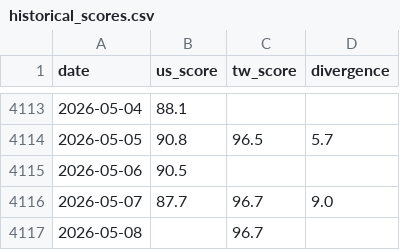
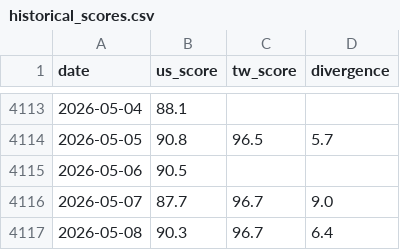
Before and after one commit to WenyuChiou/moodring, a CSV file: data/historical_scores.csv, drawn as a sheet; only a part is shown, gaps mark what is left out.

```diff
--- a/data/historical_scores.csv
+++ b/data/historical_scores.csv
@@ -4116,2 +4116,2 @@ date,us_score,tw_score,divergence
 2026-05-07,87.7,96.7,9.0
-2026-05-08,,96.7,
+2026-05-08,90.3,96.7,6.4
```
Also changed, not shown: docs/data/historical_scores.csv, 18 other files.
